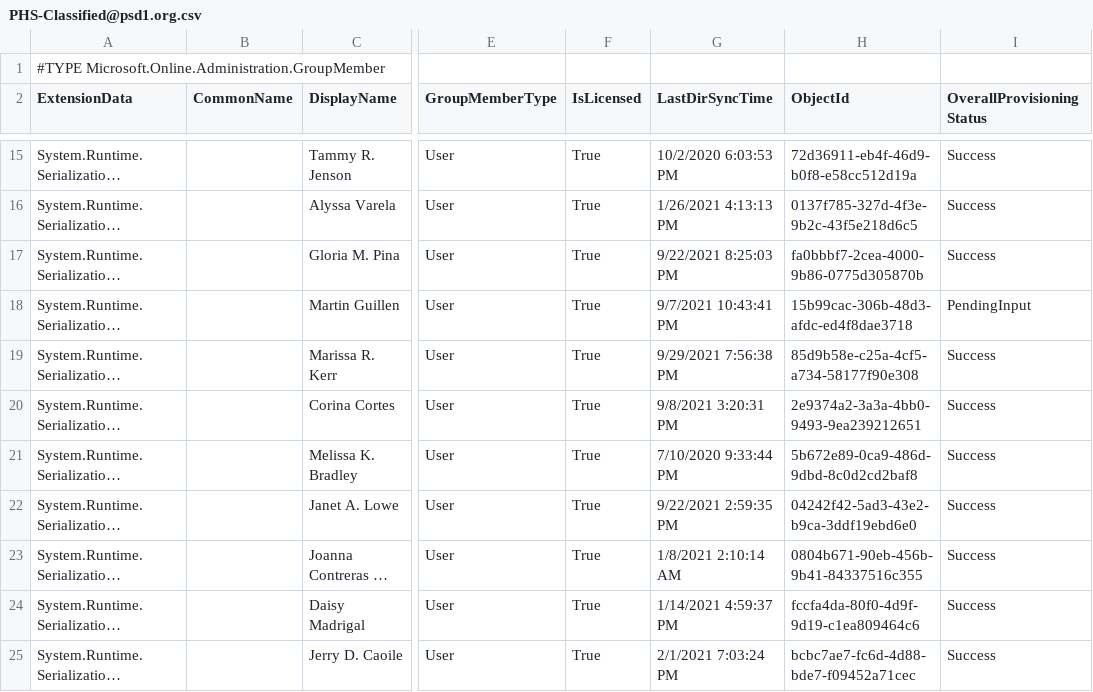
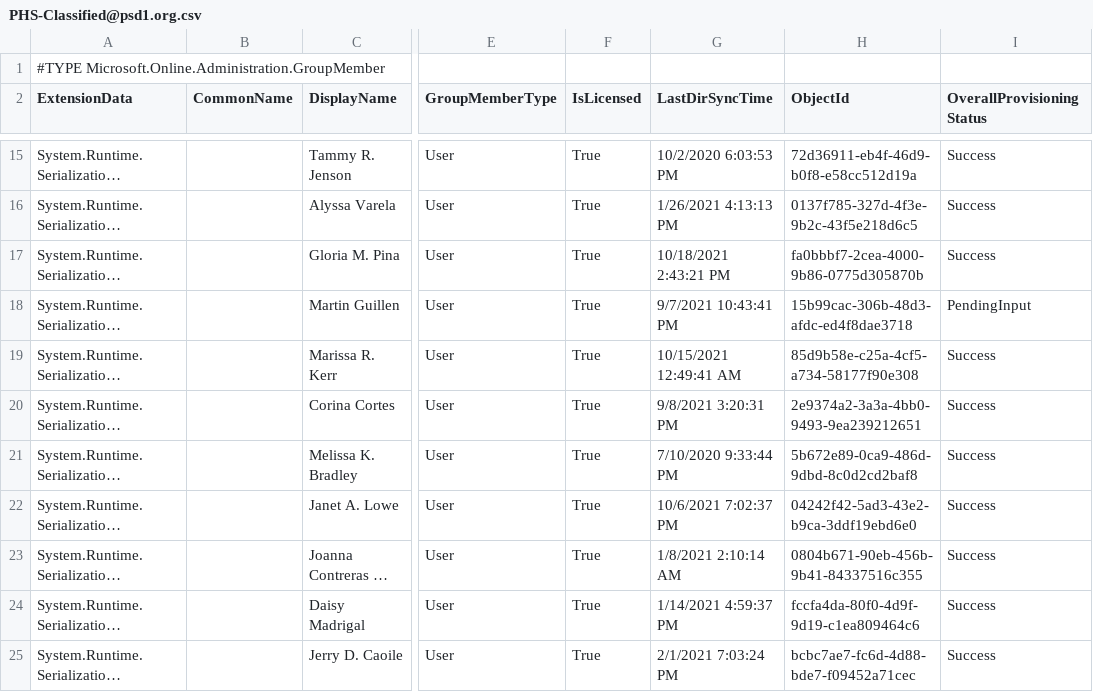
Before and after one commit to j-o-h-n-w-e-i-s/Misc, a CSV file: PHS-Classified@psd1.org.csv, drawn as a sheet; only a part is shown, gaps mark what is left out; long unchanged cells end in …; the diff covers the shown part only; the diff names each change by its address in the sheet, - before the commit and + after, or states it on an @@ line.

```diff
--- a/PHS-Classified@psd1.org.csv
+++ b/PHS-Classified@psd1.org.csv
-G17 (LastDirSyncTime): 9/22/2021 8:25:03 PM
+G17 (LastDirSyncTime): 10/18/2021 2:43:21 PM
-G19 (LastDirSyncTime): 9/29/2021 7:56:38 PM
+G19 (LastDirSyncTime): 10/15/2021 12:49:41 AM
-G22 (LastDirSyncTime): 9/22/2021 2:59:35 PM
+G22 (LastDirSyncTime): 10/6/2021 7:02:37 PM
```
Also changed, not shown: 1 added row, 5 removed rows and 23 edited cells elsewhere in this file, PHS-Certificated@psd1.org.csv, PHS_Grade10@psd1.org.csv, 7 other files.
